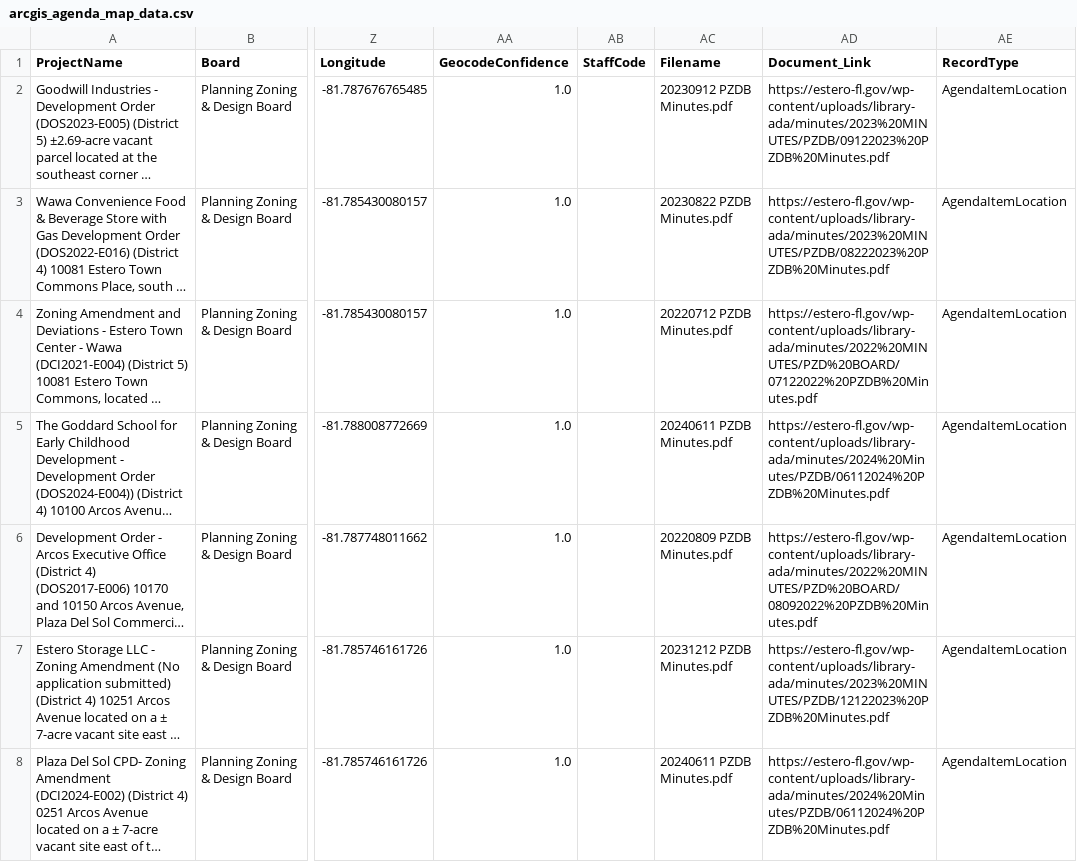
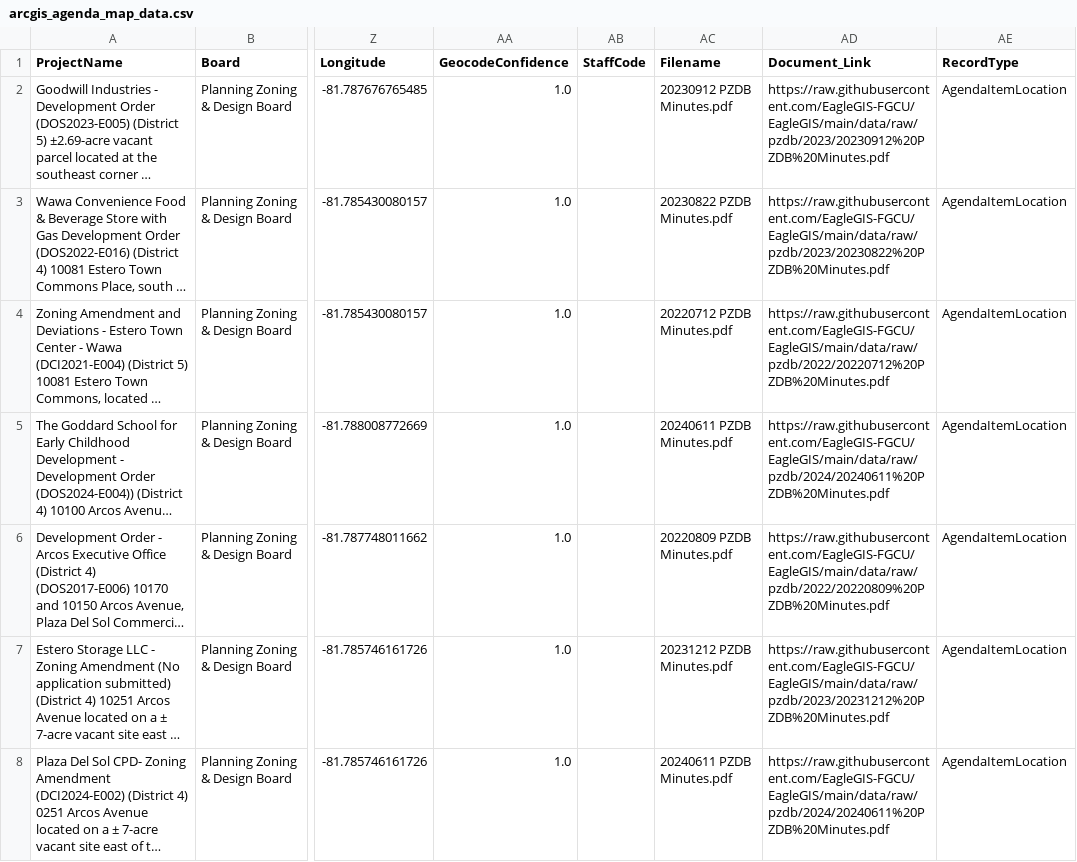
Before and after one commit to EagleGIS-FGCU/EagleGIS, a CSV file: normalized_csv_pilot/pzdb_from_raw_verify/arcgis_agenda_map_data.csv, drawn as a sheet; only a part is shown, gaps mark what is left out; long unchanged cells end in …; the diff covers the shown part only; the diff names each change by its address in the sheet, - before the commit and + after, or states it on an @@ line.

```diff
--- a/normalized_csv_pilot/pzdb_from_raw_verify/arcgis_agenda_map_data.csv
+++ b/normalized_csv_pilot/pzdb_from_raw_verify/arcgis_agenda_map_data.csv
-AD2 (Document_Link): https://estero-fl.gov/wp-content/uploads/library-ada/minutes/2023%20MINUTES/PZDB/09122023%20PZDB%20Minutes.pdf
+AD2 (Document_Link): https://raw.githubusercontent.com/EagleGIS-FGCU/EagleGIS/main/data/raw/pzdb/2023/20230912%20PZDB%20Minutes.pdf
-AD3 (Document_Link): https://estero-fl.gov/wp-content/uploads/library-ada/minutes/2023%20MINUTES/PZDB/08222023%20PZDB%20Minutes.pdf
+AD3 (Document_Link): https://raw.githubusercontent.com/EagleGIS-FGCU/EagleGIS/main/data/raw/pzdb/2023/20230822%20PZDB%20Minutes.pdf
-AD4 (Document_Link): https://estero-fl.gov/wp-content/uploads/library-ada/minutes/2022%20MINUTES/PZD%20BOARD/07122022%20PZDB%20Minutes.pdf
+AD4 (Document_Link): https://raw.githubusercontent.com/EagleGIS-FGCU/EagleGIS/main/data/raw/pzdb/2022/20220712%20PZDB%20Minutes.pdf
-AD5 (Document_Link): https://estero-fl.gov/wp-content/uploads/library-ada/minutes/2024%20Minutes/PZDB/06112024%20PZDB%20Minutes.pdf
+AD5 (Document_Link): https://raw.githubusercontent.com/EagleGIS-FGCU/EagleGIS/main/data/raw/pzdb/2024/20240611%20PZDB%20Minutes.pdf
-AD6 (Document_Link): https://estero-fl.gov/wp-content/uploads/library-ada/minutes/2022%20MINUTES/PZD%20BOARD/08092022%20PZDB%20Minutes.pdf
+AD6 (Document_Link): https://raw.githubusercontent.com/EagleGIS-FGCU/EagleGIS/main/data/raw/pzdb/2022/20220809%20PZDB%20Minutes.pdf
-AD7 (Document_Link): https://estero-fl.gov/wp-content/uploads/library-ada/minutes/2023%20MINUTES/PZDB/12122023%20PZDB%20Minutes.pdf
+AD7 (Document_Link): https://raw.githubusercontent.com/EagleGIS-FGCU/EagleGIS/main/data/raw/pzdb/2023/20231212%20PZDB%20Minutes.pdf
-AD8 (Document_Link): https://estero-fl.gov/wp-content/uploads/library-ada/minutes/2024%20Minutes/PZDB/06112024%20PZDB%20Minutes.pdf
+AD8 (Document_Link): https://raw.githubusercontent.com/EagleGIS-FGCU/EagleGIS/main/data/raw/pzdb/2024/20240611%20PZDB%20Minutes.pdf
```
Also changed, not shown: 100 edited cells elsewhere in this file, normalized_csv_pilot/pzdb_from_raw_verify/meetings_v2.csv.
